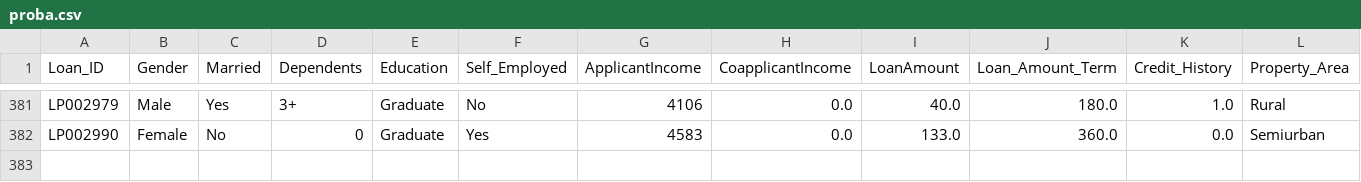
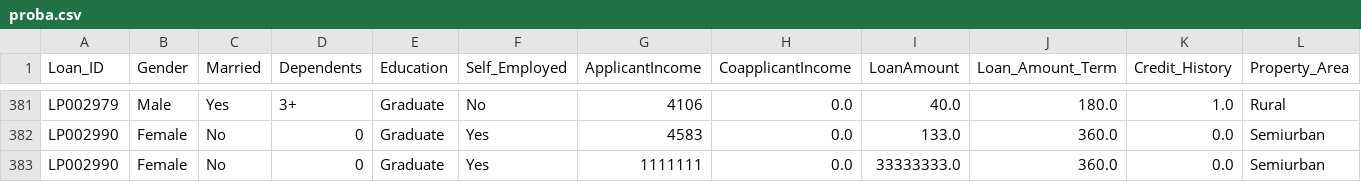
Before and after one commit to kopach-artem/cluster-analysis-algorithms, a CSV file: data_bank/raw/proba.csv, drawn as a sheet; only a part is shown, gaps mark what is left out; rows hold the shown columns only; the diff names each change by its address in the sheet, - before the commit and + after, or states it on an @@ line.

```diff
--- a/data_bank/raw/proba.csv
+++ b/data_bank/raw/proba.csv
+row 383: LP002990 | Female | No | 0 | Graduate | Yes | 1111111 | 0.0 | 33333333.0 | 360.0 | 0.0 | Semiurban
```
Also changed, not shown: 47 other files.
